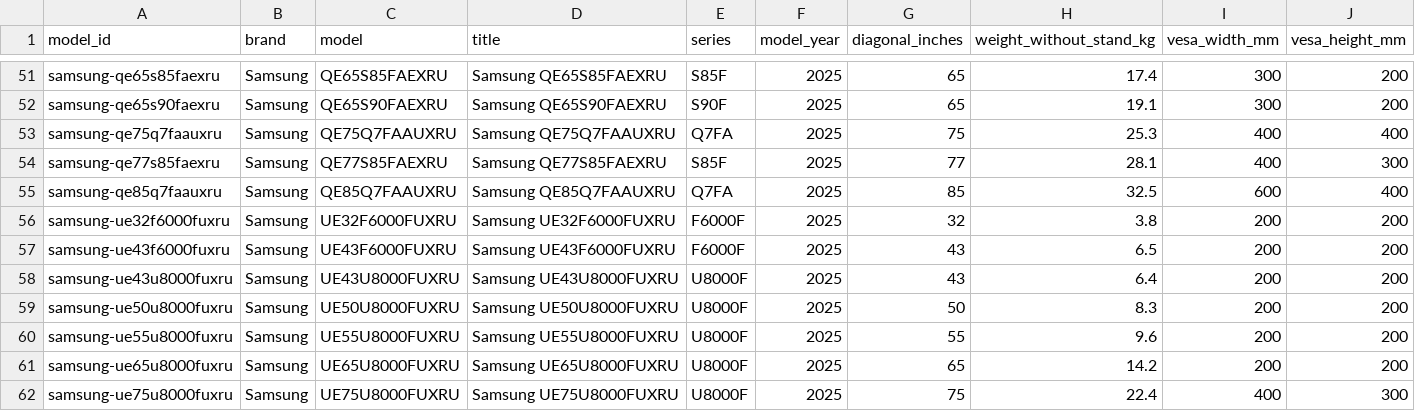
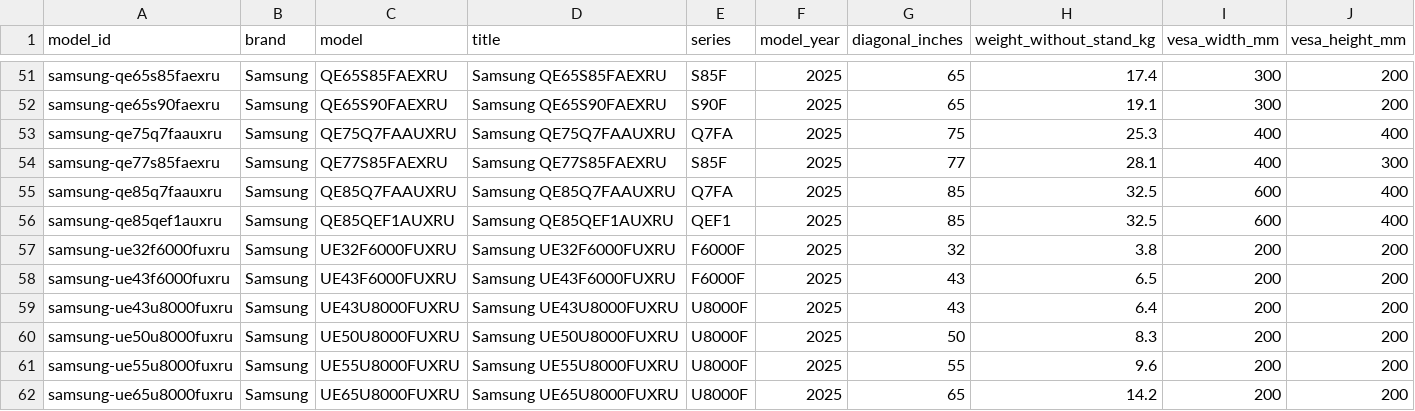
Before and after one commit to jimbokl/krepitv, a CSV file: datasets/ru-tv-vesa-sizes/v1/tv-vesa-sizes.csv, drawn as a sheet; only a part is shown, gaps mark what is left out; the shorter side is filled out with more unchanged rows; rows hold the shown columns only; the diff names each change by its address in the sheet, - before the commit and + after, or states it on an @@ line.

Commit message:
Добавить точную страницу Samsung QE85QEF1AUXRU

```diff
--- a/datasets/ru-tv-vesa-sizes/v1/tv-vesa-sizes.csv
+++ b/datasets/ru-tv-vesa-sizes/v1/tv-vesa-sizes.csv
+row 56: samsung-qe85qef1auxru | Samsung | QE85QEF1AUXRU | Samsung QE85QEF1AUXRU | QEF1 | 2025 | 85 | 32.5 | 600 | 400
```
Also changed, not shown: 49 other files.
